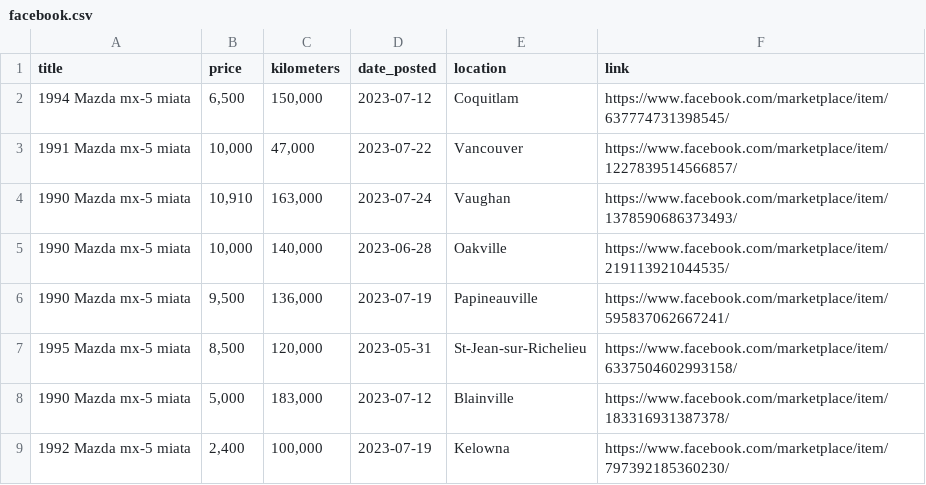
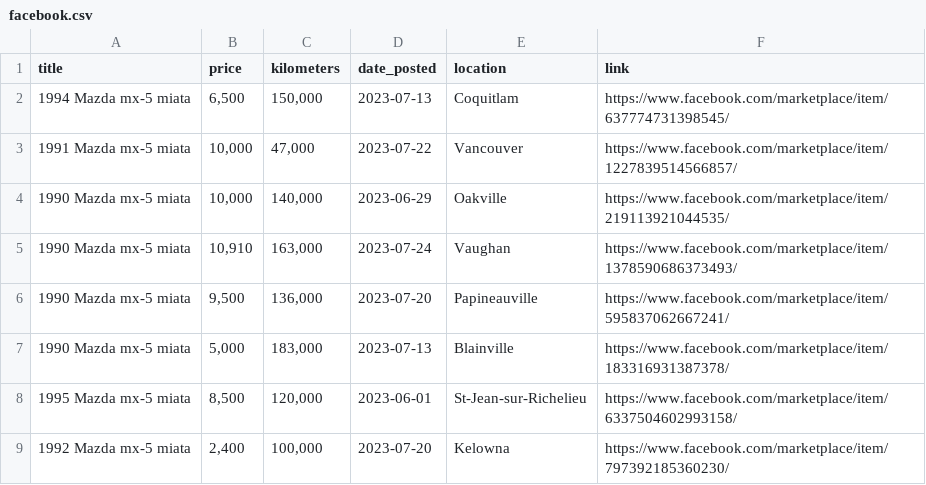
Before and after one commit to VioletTides/web-scraper, a CSV file: logs/facebook.csv, drawn as a sheet.

```diff
--- a/logs/facebook.csv
+++ b/logs/facebook.csv
@@ -1,9 +1,9 @@
 title,price,kilometers,date_posted,location,link
-1994 Mazda mx-5 miata,"6,500","150,000",2023-07-12,Coquitlam,https://www.facebook.com/marketplace/item/637774731398545/
+1994 Mazda mx-5 miata,"6,500","150,000",2023-07-13,Coquitlam,https://www.facebook.com/marketplace/item/637774731398545/
 1991 Mazda mx-5 miata,"10,000","47,000",2023-07-22,Vancouver,https://www.facebook.com/marketplace/item/1227839514566857/
+1990 Mazda mx-5 miata,"10,000","140,000",2023-06-29,Oakville,https://www.facebook.com/marketplace/item/219113921044535/
 1990 Mazda mx-5 miata,"10,910","163,000",2023-07-24,Vaughan,https://www.facebook.com/marketplace/item/1378590686373493/
-1990 Mazda mx-5 miata,"10,000","140,000",2023-06-28,Oakville,https://www.facebook.com/marketplace/item/219113921044535/
-1990 Mazda mx-5 miata,"9,500","136,000",2023-07-19,Papineauville,https://www.facebook.com/marketplace/item/595837062667241/
-1995 Mazda mx-5 miata,"8,500","120,000",2023-05-31,St-Jean-sur-Richelieu,https://www.facebook.com/marketplace/item/6337504602993158/
-1990 Mazda mx-5 miata,"5,000","183,000",2023-07-12,Blainville,https://www.facebook.com/marketplace/item/183316931387378/
-1992 Mazda mx-5 miata,"2,400","100,000",2023-07-19,Kelowna,https://www.facebook.com/marketplace/item/797392185360230/
+1990 Mazda mx-5 miata,"9,500","136,000",2023-07-20,Papineauville,https://www.facebook.com/marketplace/item/595837062667241/
+1990 Mazda mx-5 miata,"5,000","183,000",2023-07-13,Blainville,https://www.facebook.com/marketplace/item/183316931387378/
+1995 Mazda mx-5 miata,"8,500","120,000",2023-06-01,St-Jean-sur-Richelieu,https://www.facebook.com/marketplace/item/6337504602993158/
+1992 Mazda mx-5 miata,"2,400","100,000",2023-07-20,Kelowna,https://www.facebook.com/marketplace/item/797392185360230/
```
Also changed, not shown: logs/craigslist.csv, logs/kijiji.csv, 6 other files.
